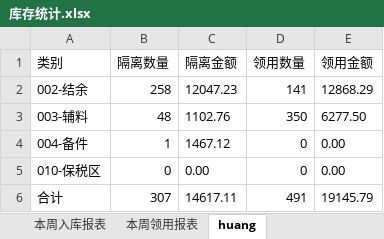
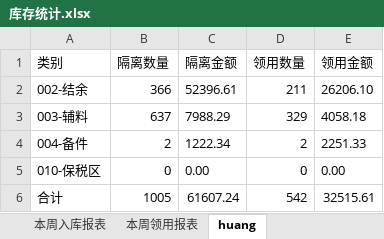
Before and after one commit to alaxu666/alaxu666.github.io, an Excel workbook: yanfeng/库存数据/库存统计.xlsx, sheet huang, drawn as a sheet; values as stored, in another font and other column widths than the file's, no borders; the diff names each change by its address in the sheet, - before the commit and + after, or states it on an @@ line.

```diff
--- a/yanfeng/库存数据/库存统计.xlsx (sheet huang)
+++ b/yanfeng/库存数据/库存统计.xlsx (sheet huang)
-B2 (隔离数量): 258
+B2 (隔离数量): 366
-C2 (隔离金额): 12047.23
+C2 (隔离金额): 52396.61
-D2 (领用数量): 141
+D2 (领用数量): 211
-E2 (领用金额): 12868.29
+E2 (领用金额): 26206.10
-B3 (隔离数量): 48
+B3 (隔离数量): 637
-C3 (隔离金额): 1102.76
+C3 (隔离金额): 7988.29
-D3 (领用数量): 350
+D3 (领用数量): 329
-E3 (领用金额): 6277.50
+E3 (领用金额): 4058.18
-B4 (隔离数量): 1
+B4 (隔离数量): 2
-C4 (隔离金额): 1467.12
+C4 (隔离金额): 1222.34
-D4 (领用数量): 0
+D4 (领用数量): 2
-E4 (领用金额): 0.00
+E4 (领用金额): 2251.33
-B6 (隔离数量): 307
+B6 (隔离数量): 1005
-C6 (隔离金额): 14617.11
+C6 (隔离金额): 61607.24
-D6 (领用数量): 491
+D6 (领用数量): 542
-E6 (领用金额): 19145.79
+E6 (领用金额): 32515.61
```
Also changed, not shown: sheet 本周领用报表, sheet 本周入库报表, yanfeng/PKR确认信息/PKR历史未完成记录.xlsx, yanfeng/PKR确认信息/PKR完成情况（近两周）.xlsx, 18 other files.
